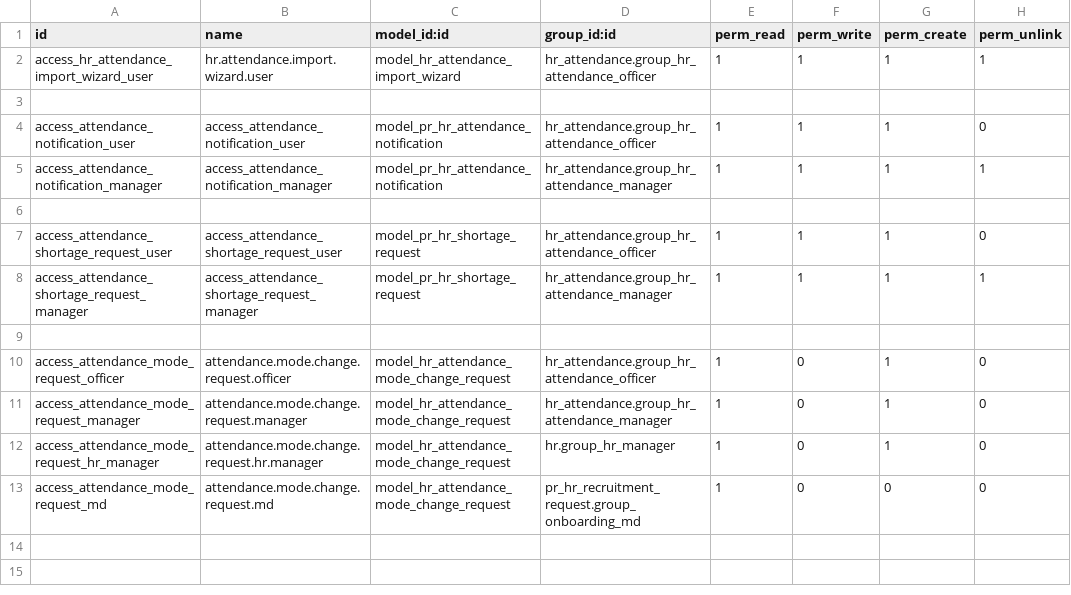
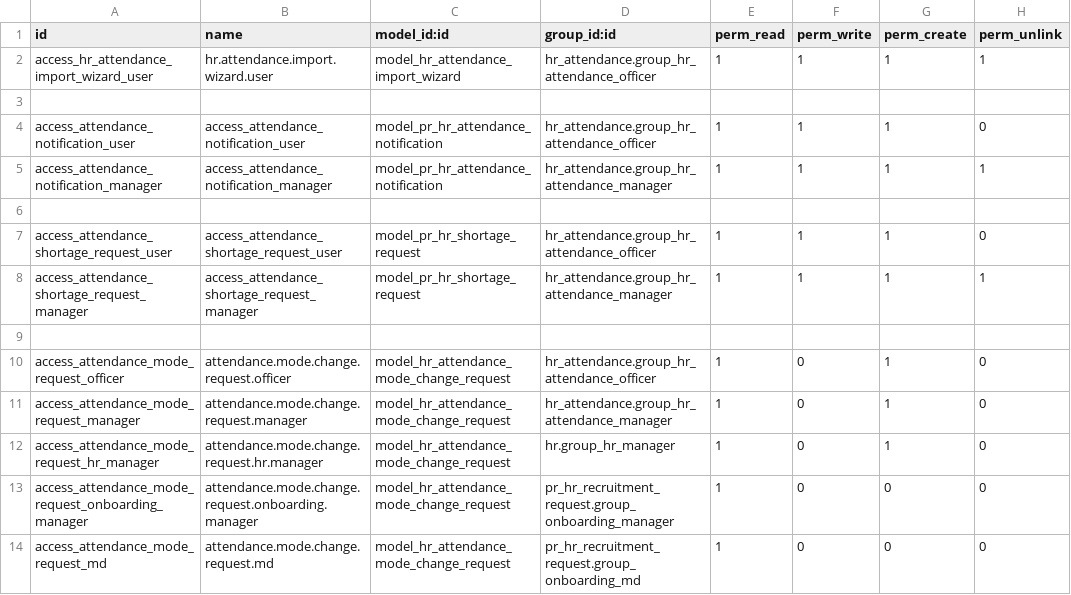
Before and after one commit to Petroraq-Engineering-Co-Ltd/Petroraq_V17_V2, a CSV file: pr_hr_attendance/security/ir.model.access.csv, drawn as a sheet.

Commit message:
[ADD] Multi approval of reqyest change along with requested changes in screening

```diff
--- a/pr_hr_attendance/security/ir.model.access.csv
+++ b/pr_hr_attendance/security/ir.model.access.csv
@@ -12,2 +12,3 @@ access_attendance_mode_request_manager,attendance.mode.change.request.manager,mo
 access_attendance_mode_request_hr_manager,attendance.mode.change.request.hr.manager,model_hr_attendance_mode_change_request,hr.group_hr_manager,1,0,1,0
+access_attendance_mode_request_onboarding_manager,attendance.mode.change.request.onboarding.manager,model_hr_attendance_mode_change_request,pr_hr_recruitment_request.group_onboarding_manager,1,0,0,0
 access_attendance_mode_request_md,attendance.mode.change.request.md,model_hr_attendance_mode_change_request,pr_hr_recruitment_request.group_onboarding_md,1,0,0,0
```
Also changed, not shown: 16 other files.
